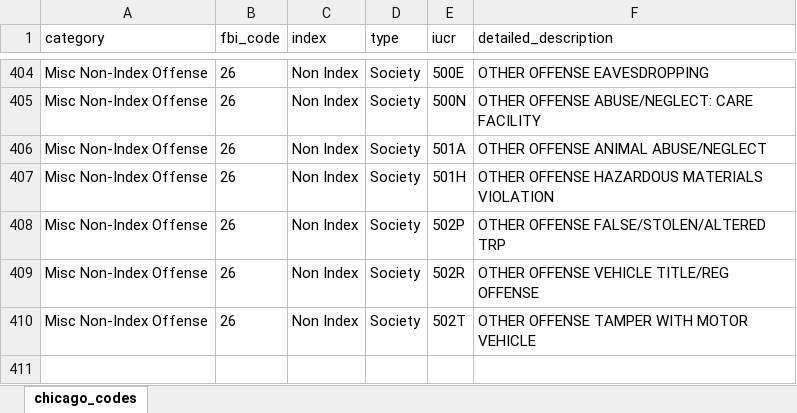
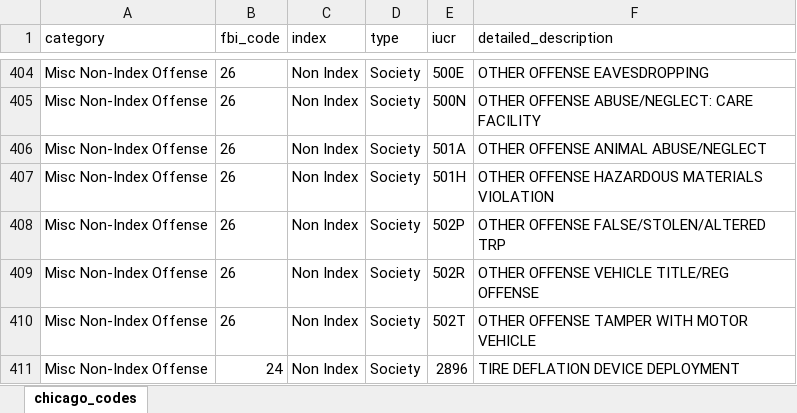
Before and after one commit to abcotvdata/safetytracker_chicago, an Excel workbook: data/source/reference/chicago_crime_classifications.xlsx, sheet chicago_codes, drawn as a sheet; only a part is shown, gaps mark what is left out; values as stored, in another font and other column widths than the file's, no borders; the diff names each change by its address in the sheet, - before the commit and + after, or states it on an @@ line.

```diff
--- a/data/source/reference/chicago_crime_classifications.xlsx (sheet chicago_codes)
+++ b/data/source/reference/chicago_crime_classifications.xlsx (sheet chicago_codes)
+row 411: Misc Non-Index Offense | 24 | Non Index | Society | 2896 | TIRE DEFLATION DEVICE DEPLOYMENT
```
Also changed, not shown: 57 other files.
